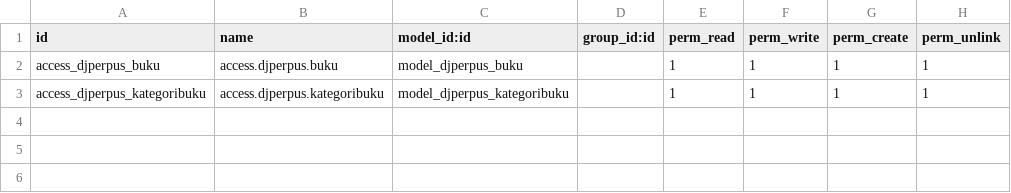
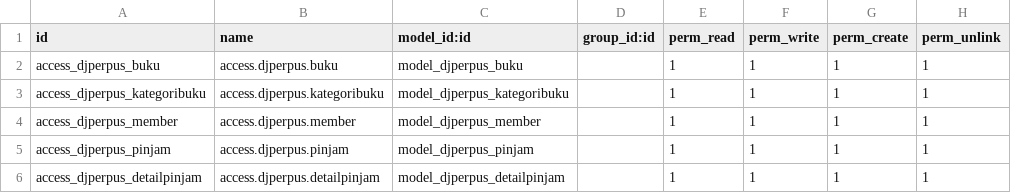
Before and after one commit to denjudy01HM/Projek_Training_Perpus_HM, a CSV file: djperpus/security/ir.model.access.csv, drawn as a sheet; the diff names each change by its address in the sheet, - before the commit and + after, or states it on an @@ line.

Commit message:
add buku, member, pinjam modul and view

```diff
--- a/djperpus/security/ir.model.access.csv
+++ b/djperpus/security/ir.model.access.csv
+row 4: access_djperpus_member | access.djperpus.member | model_djperpus_member |  | 1 | 1 | 1 | 1
+row 5: access_djperpus_pinjam | access.djperpus.pinjam | model_djperpus_pinjam |  | 1 | 1 | 1 | 1
+row 6: access_djperpus_detailpinjam | access.djperpus.detailpinjam | model_djperpus_detailpinjam |  | 1 | 1 | 1 | 1
```
Also changed, not shown: 10 other files.
